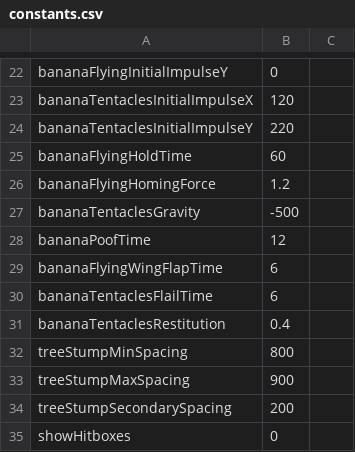
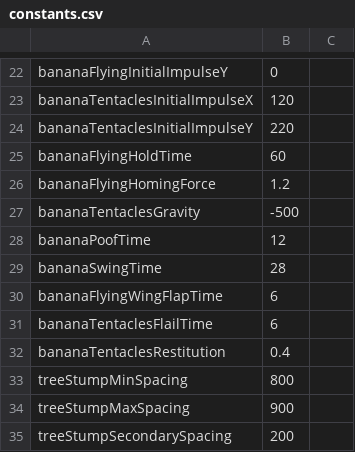
Before and after one commit to prophile/ludum-dare-24, a CSV file: inappropriate-horse-racing-tactics-desktop/constants.csv, drawn as a sheet; only a part is shown, gaps mark what is left out; the shorter side is filled out with more unchanged rows.

Commit message:
Renamed SlowDownObstacle to BananaObstacle
Also made it swing!

```diff
--- a/inappropriate-horse-racing-tactics-desktop/constants.csv
+++ b/inappropriate-horse-racing-tactics-desktop/constants.csv
@@ -28,2 +28,3 @@ bananaTentaclesGravity,-500
 bananaPoofTime,12
+bananaSwingTime,28
 bananaFlyingWingFlapTime,6
```
Also changed, not shown: 8 other files.
